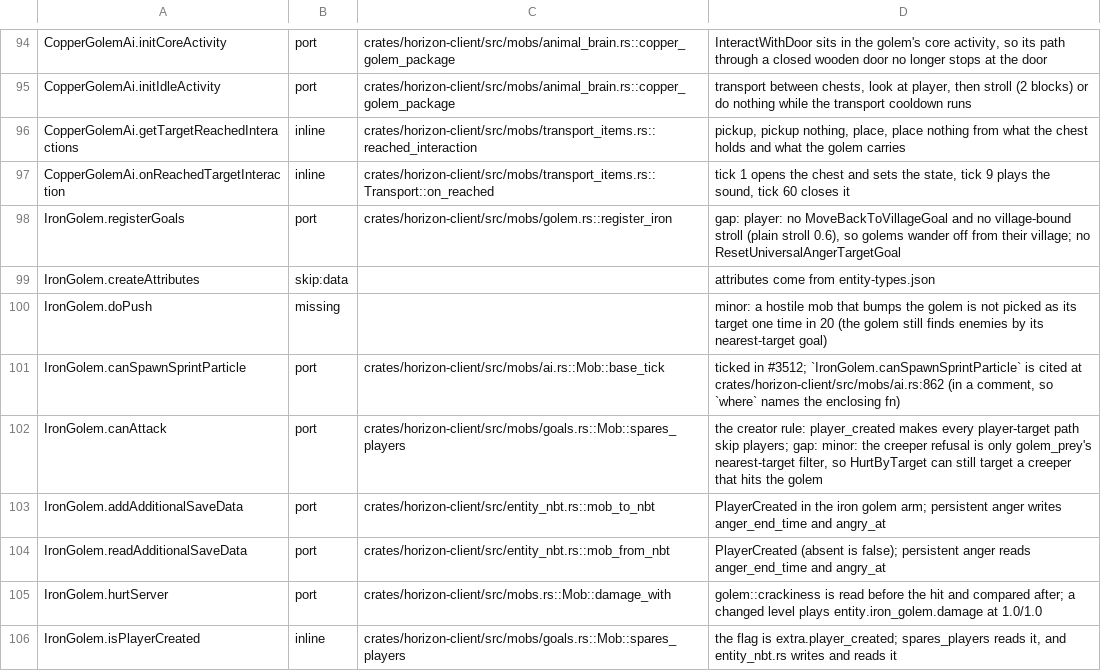
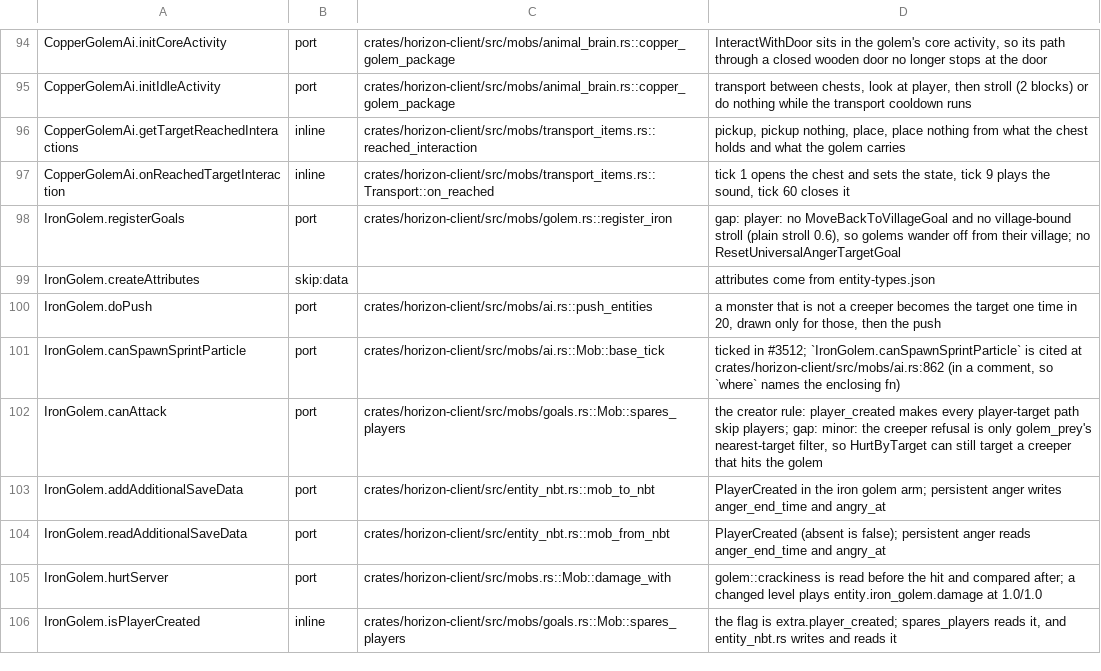
Before and after one commit to bunchy7s/horizon-offline, a TSV file: tools/port_map/game-012.tsv, drawn as a sheet; only a part is shown, gaps mark what is left out.

Commit message:
An iron golem takes the monster that bumps it as its target
`IronGolem.doPush` picks an `Enemy` that touches it, never a creeper, as
its target one time in 20, drawing the random only for those, and then
pushes it. `push_entities` only ran the Warden's touch hook, so a monster
that walked into a golem never became its target.

Corrects the IronGolem.doPush row in game-012.tsv.

```diff
--- a/tools/port_map/game-012.tsv
+++ b/tools/port_map/game-012.tsv
@@ -99,3 +99,3 @@ IronGolem.registerGoals	port	crates/horizon-client/src/mobs/golem.rs::register_i
 IronGolem.createAttributes	skip:data		attributes come from entity-types.json
-IronGolem.doPush	missing		minor: a hostile mob that bumps the golem is not picked as its target one time in 20 (the golem still finds enemies by its nearest-target goal)
+IronGolem.doPush	port	crates/horizon-client/src/mobs/ai.rs::push_entities	a monster that is not a creeper becomes the target one time in 20, drawn only for those, then the push
 IronGolem.canSpawnSprintParticle	port	crates/horizon-client/src/mobs/ai.rs::Mob::base_tick	ticked in #3512; `IronGolem.canSpawnSprintParticle` is cited at crates/horizon-client/src/mobs/ai.rs:862 (in a comment, so `where` names the enclosing fn)
```
Also changed, not shown: 2 other files.
